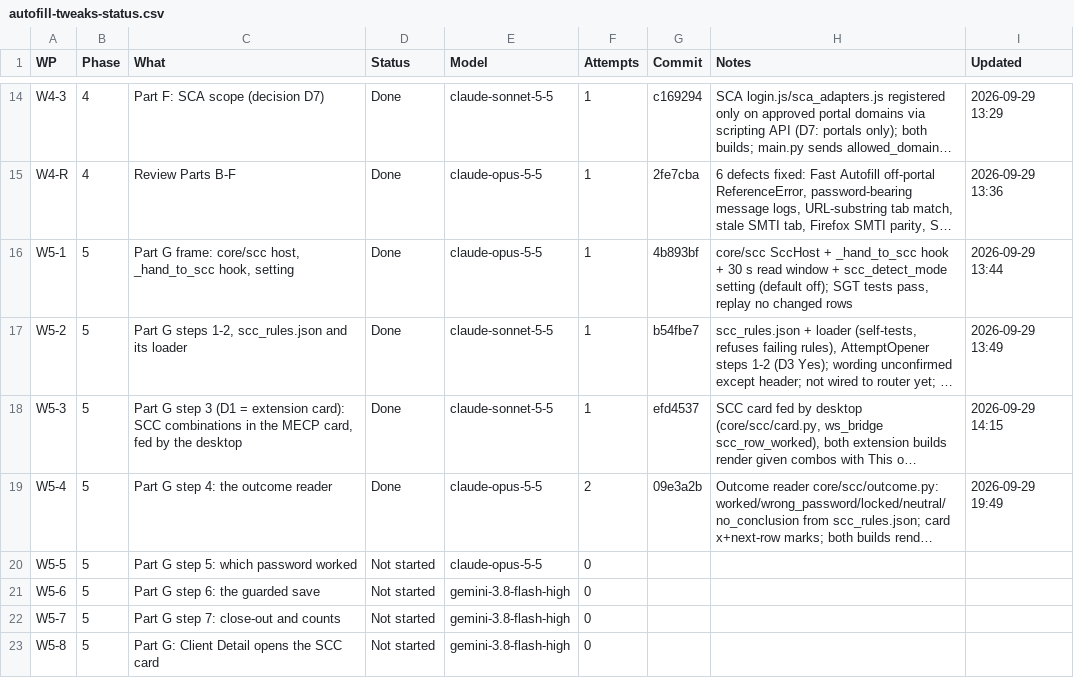
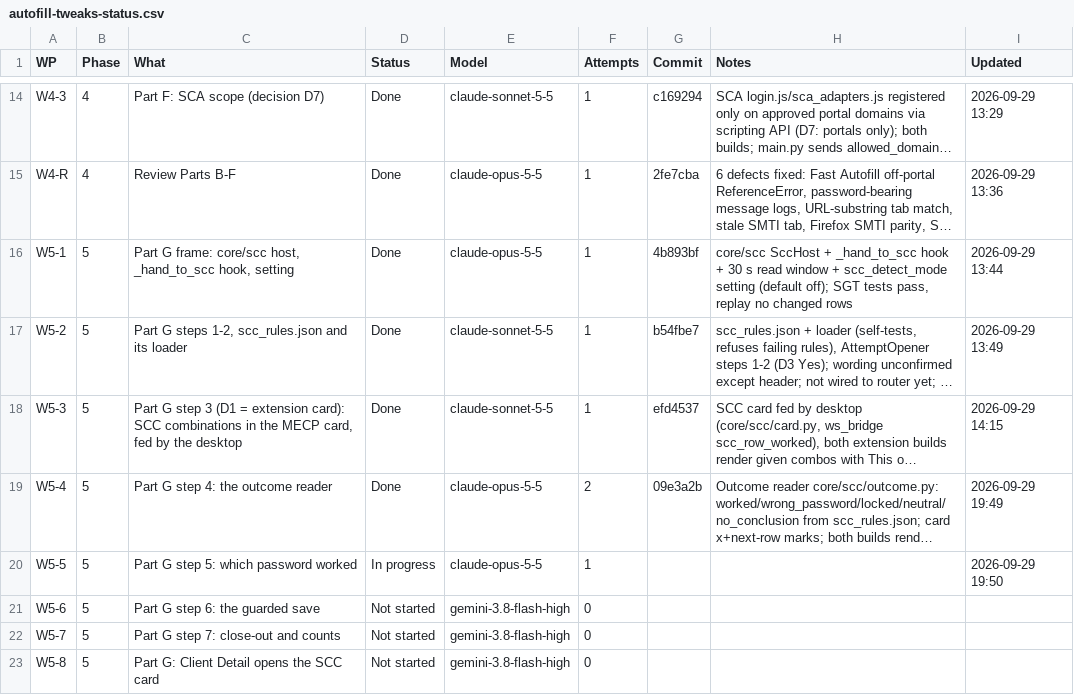
Before and after one commit to NexCardel/Project_Sera, a CSV file: docs/autofill_tweaks/autofill-tweaks-status.csv, drawn as a sheet; only a part is shown, gaps mark what is left out; long unchanged cells end in …; the diff names each change by its address in the sheet, - before the commit and + after, or states it on an @@ line.

```diff
--- a/docs/autofill_tweaks/autofill-tweaks-status.csv
+++ b/docs/autofill_tweaks/autofill-tweaks-status.csv
-D20 (Status): Not started
+D20 (Status): In progress
-F20 (Attempts): 0
+F20 (Attempts): 1
-I20 (Updated): (empty)
+I20 (Updated): 2026-09-29 19:50
```
Also changed, not shown: docs/autofill_tweaks/autofill-tweaks-decisions.csv, docs/autofill_tweaks/autofill-tweaks-runs.csv, 17 other files.
